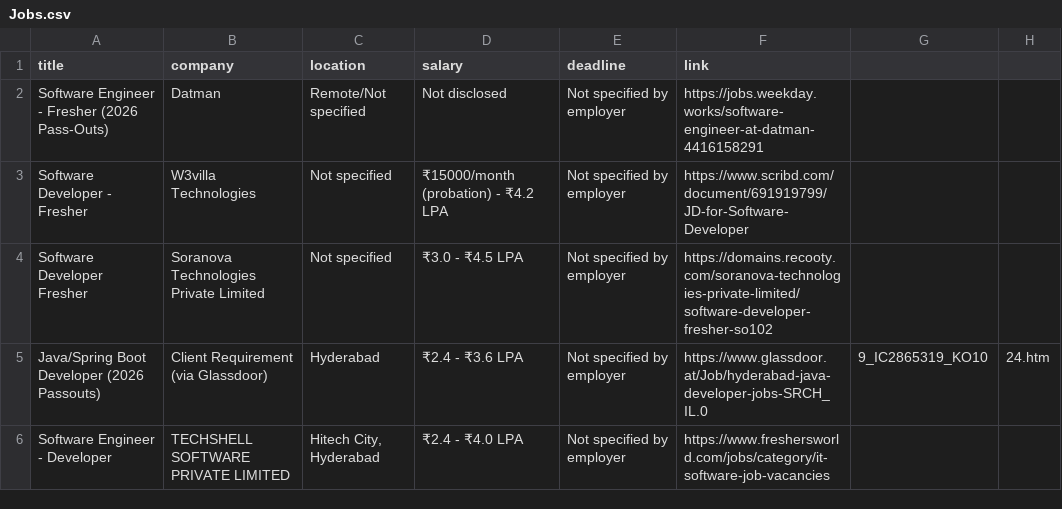
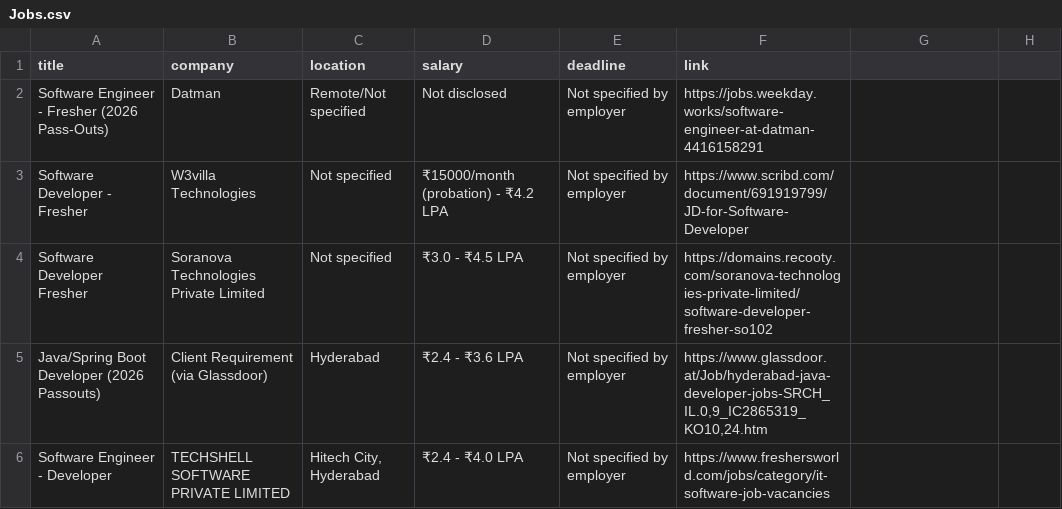
Before and after one commit to Srihanshkumar537484/insta-job-bot, a CSV file: Jobs.csv, drawn as a sheet.

Commit message:
Update job listings in Jobs.csv

```diff
--- a/Jobs.csv
+++ b/Jobs.csv
@@ -4,3 +4,3 @@ Software Developer - Fresher,W3villa Technologies,Not specified,₹15000/month (
 Software Developer Fresher,Soranova Technologies Private Limited,Not specified,₹3.0 - ₹4.5 LPA,Not specified by employer,https://domains.recooty.com/soranova-technologies-private-limited/software-developer-fresher-so102
-Java/Spring Boot Developer (2026 Passouts),Client Requirement (via Glassdoor),Hyderabad,₹2.4 - ₹3.6 LPA,Not specified by employer,https://www.glassdoor.at/Job/hyderabad-java-developer-jobs-SRCH_IL.0,9_IC2865319_KO10,24.htm
+Java/Spring Boot Developer (2026 Passouts),Client Requirement (via Glassdoor),Hyderabad,₹2.4 - ₹3.6 LPA,Not specified by employer,"https://www.glassdoor.at/Job/hyderabad-java-developer-jobs-SRCH_IL.0,9_IC2865319_KO10,24.htm"
 Software Engineer - Developer,TECHSHELL SOFTWARE PRIVATE LIMITED,"Hitech City, Hyderabad",₹2.4 - ₹4.0 LPA,Not specified by employer,https://www.freshersworld.com/jobs/category/it-software-job-vacancies
```
